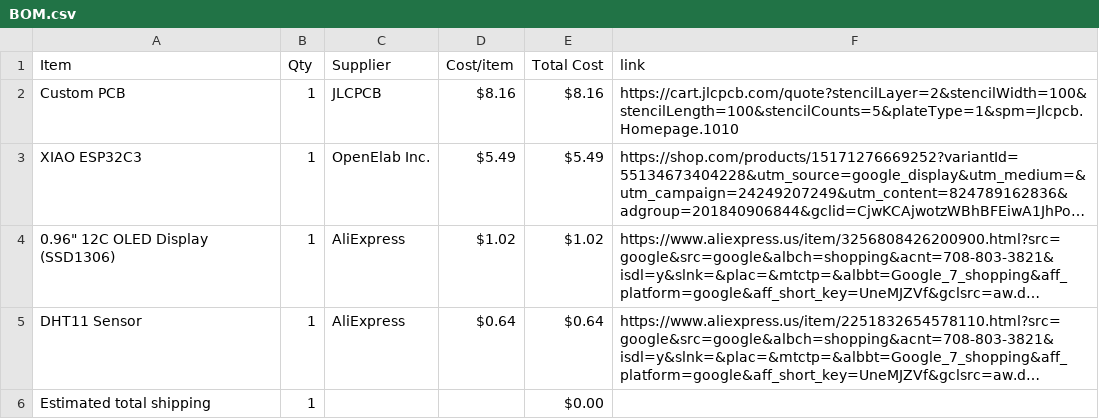
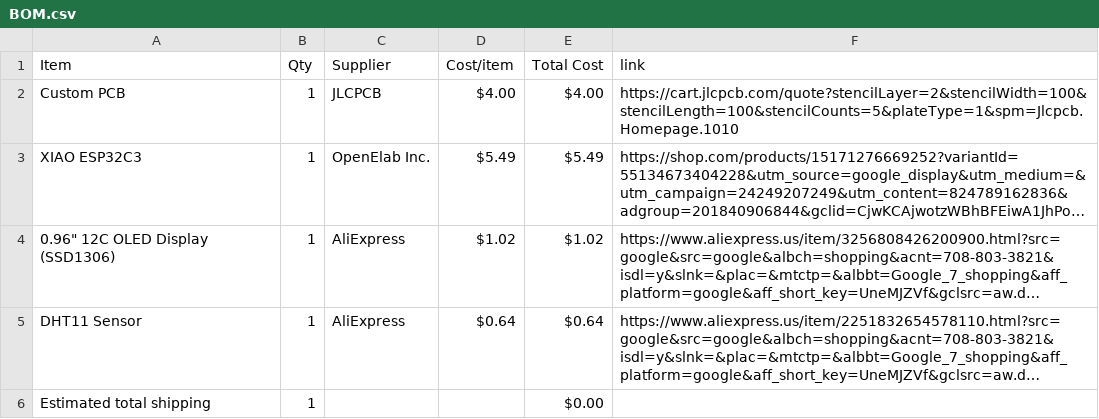
Before and after one commit to musicalruh-glitch/Starbie, a CSV file: BOM.csv, drawn as a sheet; long unchanged cells end in …; the diff names each change by its address in the sheet, - before the commit and + after, or states it on an @@ line.

Commit message:
Sync Starbie from Half Life

```diff
--- a/BOM.csv
+++ b/BOM.csv
-D2 (Cost/item): $8.16
+D2 (Cost/item): $4.00
-E2 (Total Cost): $8.16
+E2 (Total Cost): $4.00
```
